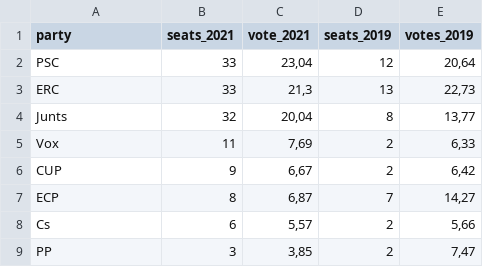
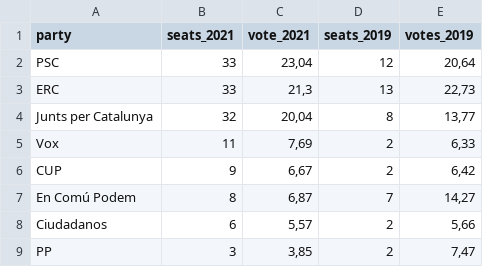
Before and after one commit to ceopinio/ceo-estimacions, a CSV file: dta/raw-dta/past_results_plots.csv, drawn as a sheet.

```diff
--- a/dta/raw-dta/past_results_plots.csv
+++ b/dta/raw-dta/past_results_plots.csv
@@ -3,7 +3,7 @@ PSC;33;23,04;12;20,64
 ERC;33;21,3;13;22,73
-Junts;32;20,04;8;13,77
+Junts per Catalunya;32;20,04;8;13,77
 Vox;11;7,69;2;6,33
 CUP;9;6,67;2;6,42
-ECP;8;6,87;7;14,27
-Cs;6;5,57;2;5,66
+En Comú Podem;8;6,87;7;14,27
+Ciudadanos;6;5,57;2;5,66
 PP;3;3,85;2;7,47
```
Also changed, not shown: dta/raw-dta/results-2021.csv, 2 other files.
